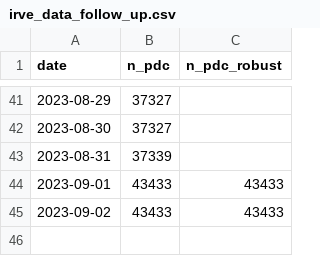
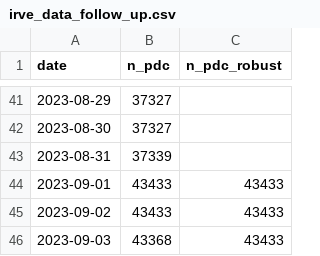
Before and after one commit to BastienGauthier/clean_french_irve, a CSV file: data/irve_data_follow_up.csv, drawn as a sheet; only a part is shown, gaps mark what is left out; the diff names each change by its address in the sheet, - before the commit and + after, or states it on an @@ line.

```diff
--- a/data/irve_data_follow_up.csv
+++ b/data/irve_data_follow_up.csv
+row 46: 2023-09-03 | 43368 | 43433
```
Also changed, not shown: 1 other file.
